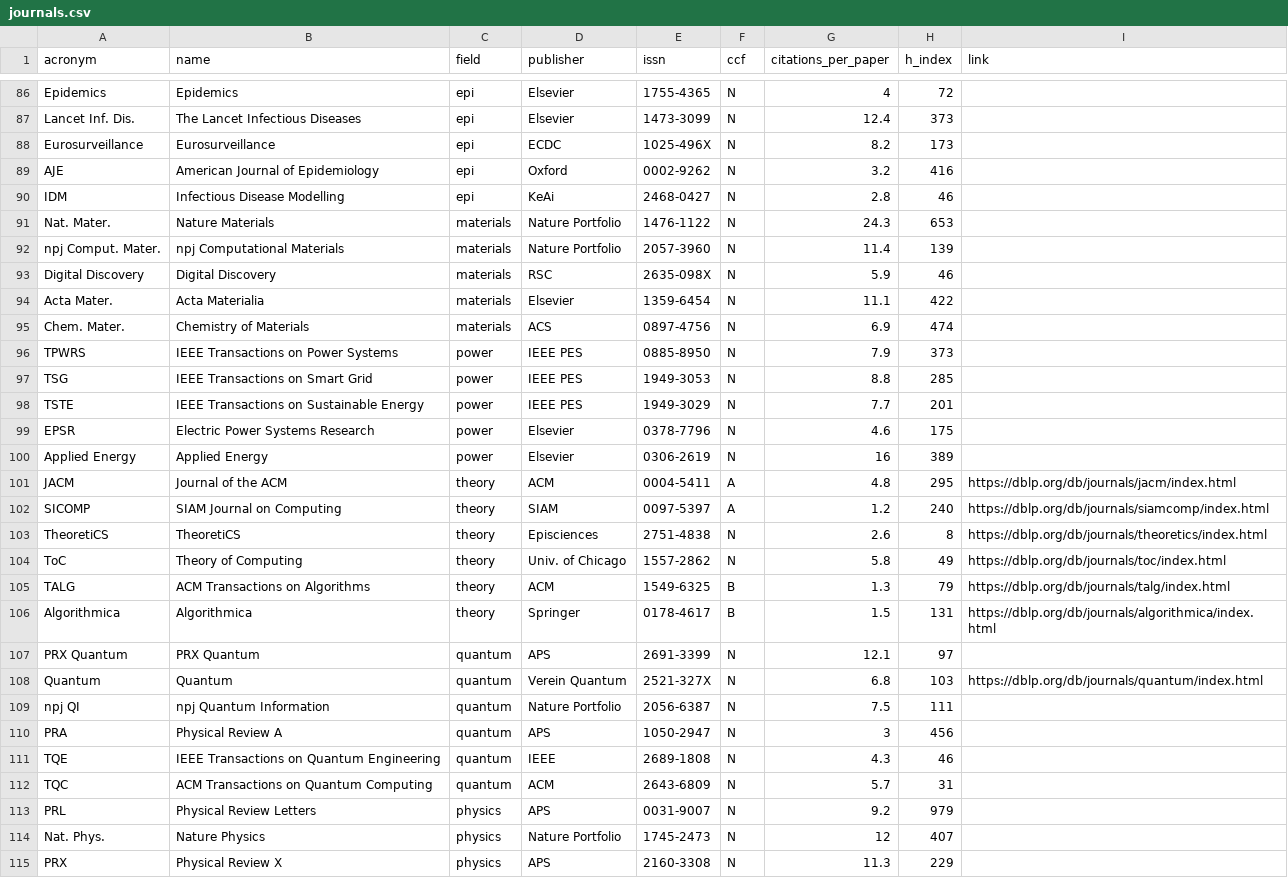
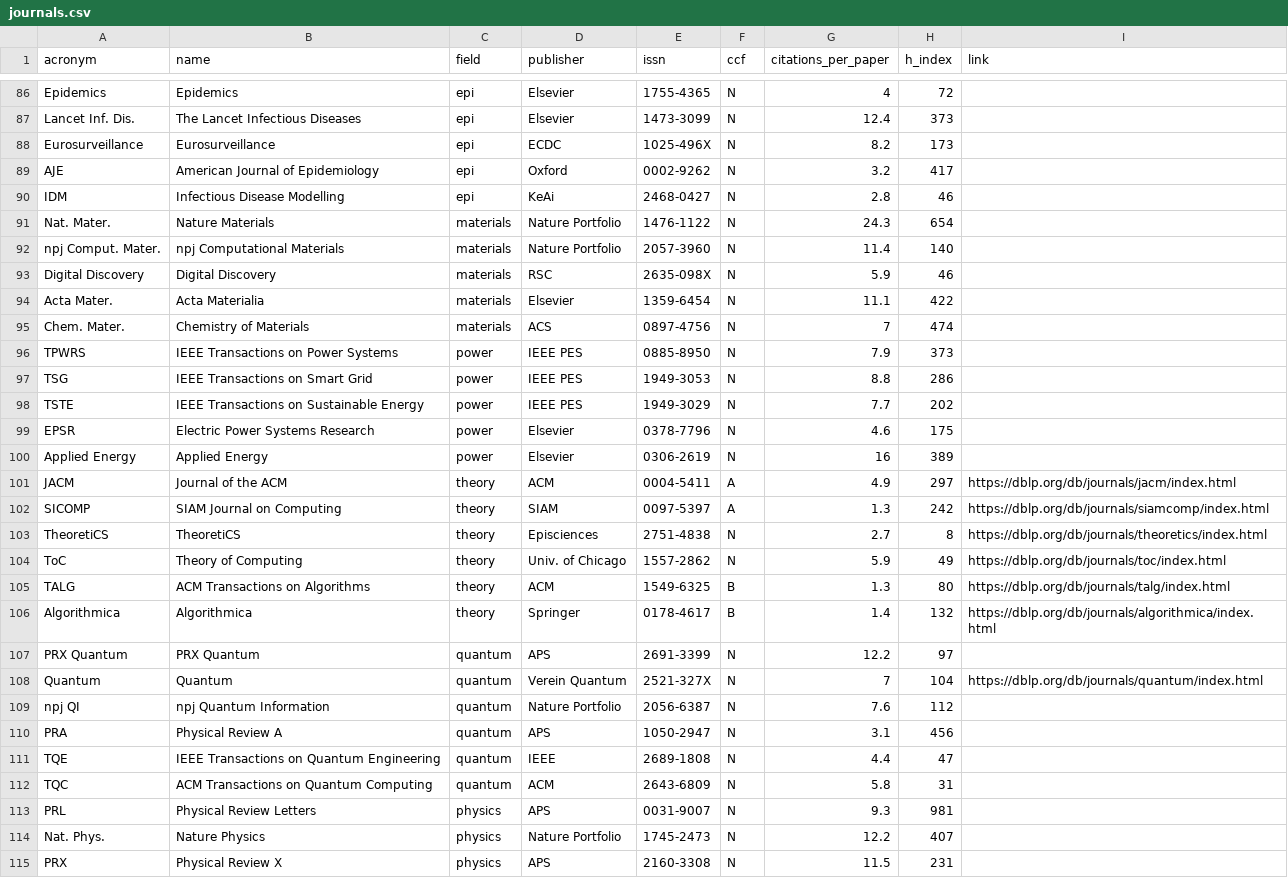
Before and after one commit to aquastar/cross-field-conferences, a CSV file: data/journals.csv, drawn as a sheet; only a part is shown, gaps mark what is left out; the diff covers the shown part only.

```diff
--- a/data/journals.csv
+++ b/data/journals.csv
@@ -88,28 +88,28 @@ Lancet Inf. Dis.,The Lancet Infectious Diseases,epi,Elsevier,1473-3099,N,12.4,37
 Eurosurveillance,Eurosurveillance,epi,ECDC,1025-496X,N,8.2,173,
-AJE,American Journal of Epidemiology,epi,Oxford,0002-9262,N,3.2,416,
+AJE,American Journal of Epidemiology,epi,Oxford,0002-9262,N,3.2,417,
 IDM,Infectious Disease Modelling,epi,KeAi,2468-0427,N,2.8,46,
-Nat. Mater.,Nature Materials,materials,Nature Portfolio,1476-1122,N,24.3,653,
-npj Comput. Mater.,npj Computational Materials,materials,Nature Portfolio,2057-3960,N,11.4,139,
+Nat. Mater.,Nature Materials,materials,Nature Portfolio,1476-1122,N,24.3,654,
+npj Comput. Mater.,npj Computational Materials,materials,Nature Portfolio,2057-3960,N,11.4,140,
 Digital Discovery,Digital Discovery,materials,RSC,2635-098X,N,5.9,46,
 Acta Mater.,Acta Materialia,materials,Elsevier,1359-6454,N,11.1,422,
-Chem. Mater.,Chemistry of Materials,materials,ACS,0897-4756,N,6.9,474,
+Chem. Mater.,Chemistry of Materials,materials,ACS,0897-4756,N,7,474,
 TPWRS,IEEE Transactions on Power Systems,power,IEEE PES,0885-8950,N,7.9,373,
-TSG,IEEE Transactions on Smart Grid,power,IEEE PES,1949-3053,N,8.8,285,
-TSTE,IEEE Transactions on Sustainable Energy,power,IEEE PES,1949-3029,N,7.7,201,
+TSG,IEEE Transactions on Smart Grid,power,IEEE PES,1949-3053,N,8.8,286,
+TSTE,IEEE Transactions on Sustainable Energy,power,IEEE PES,1949-3029,N,7.7,202,
 EPSR,Electric Power Systems Research,power,Elsevier,0378-7796,N,4.6,175,
 Applied Energy,Applied Energy,power,Elsevier,0306-2619,N,16,389,
-JACM,Journal of the ACM,theory,ACM,0004-5411,A,4.8,295,https://dblp.org/db/journals/jacm/index.html
-SICOMP,SIAM Journal on Computing,theory,SIAM,0097-5397,A,1.2,240,https://dblp.org/db/journals/siamcomp/index.html
-TheoretiCS,TheoretiCS,theory,Episciences,2751-4838,N,2.6,8,https://dblp.org/db/journals/theoretics/index.html
-ToC,Theory of Computing,theory,Univ. of Chicago,1557-2862,N,5.8,49,https://dblp.org/db/journals/toc/index.html
-TALG,ACM Transactions on Algorithms,theory,ACM,1549-6325,B,1.3,79,https://dblp.org/db/journals/talg/index.html
-Algorithmica,Algorithmica,theory,Springer,0178-4617,B,1.5,131,https://dblp.org/db/journals/algorithmica/index.html
-PRX Quantum,PRX Quantum,quantum,APS,2691-3399,N,12.1,97,
-Quantum,Quantum,quantum,Verein Quantum,2521-327X,N,6.8,103,https://dblp.org/db/journals/quantum/index.html
-npj QI,npj Quantum Information,quantum,Nature Portfolio,2056-6387,N,7.5,111,
-PRA,Physical Review A,quantum,APS,1050-2947,N,3,456,
-TQE,IEEE Transactions on Quantum Engineering,quantum,IEEE,2689-1808,N,4.3,46,
-TQC,ACM Transactions on Quantum Computing,quantum,ACM,2643-6809,N,5.7,31,
-PRL,Physical Review Letters,physics,APS,0031-9007,N,9.2,979,
-Nat. Phys.,Nature Physics,physics,Nature Portfolio,1745-2473,N,12,407,
-PRX,Physical Review X,physics,APS,2160-3308,N,11.3,229,
+JACM,Journal of the ACM,theory,ACM,0004-5411,A,4.9,297,https://dblp.org/db/journals/jacm/index.html
+SICOMP,SIAM Journal on Computing,theory,SIAM,0097-5397,A,1.3,242,https://dblp.org/db/journals/siamcomp/index.html
+TheoretiCS,TheoretiCS,theory,Episciences,2751-4838,N,2.7,8,https://dblp.org/db/journals/theoretics/index.html
+ToC,Theory of Computing,theory,Univ. of Chicago,1557-2862,N,5.9,49,https://dblp.org/db/journals/toc/index.html
+TALG,ACM Transactions on Algorithms,theory,ACM,1549-6325,B,1.3,80,https://dblp.org/db/journals/talg/index.html
+Algorithmica,Algorithmica,theory,Springer,0178-4617,B,1.4,132,https://dblp.org/db/journals/algorithmica/index.html
+PRX Quantum,PRX Quantum,quantum,APS,2691-3399,N,12.2,97,
+Quantum,Quantum,quantum,Verein Quantum,2521-327X,N,7,104,https://dblp.org/db/journals/quantum/index.html
+npj QI,npj Quantum Information,quantum,Nature Portfolio,2056-6387,N,7.6,112,
+PRA,Physical Review A,quantum,APS,1050-2947,N,3.1,456,
+TQE,IEEE Transactions on Quantum Engineering,quantum,IEEE,2689-1808,N,4.4,47,
+TQC,ACM Transactions on Quantum Computing,quantum,ACM,2643-6809,N,5.8,31,
+PRL,Physical Review Letters,physics,APS,0031-9007,N,9.3,981,
+Nat. Phys.,Nature Physics,physics,Nature Portfolio,1745-2473,N,12.2,407,
+PRX,Physical Review X,physics,APS,2160-3308,N,11.5,231,
```
Also changed, not shown: 75 edited cells elsewhere in this file, data/conferences.csv, 4 other files.
